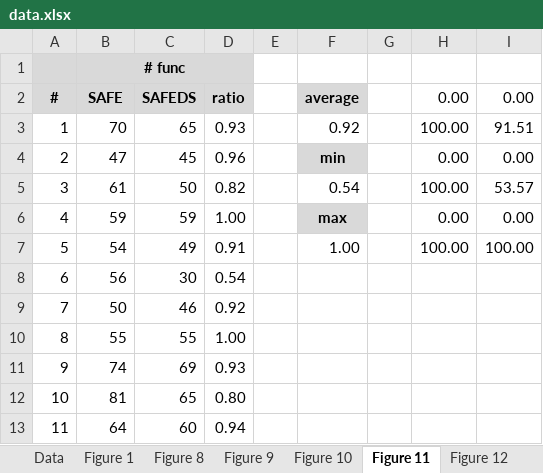
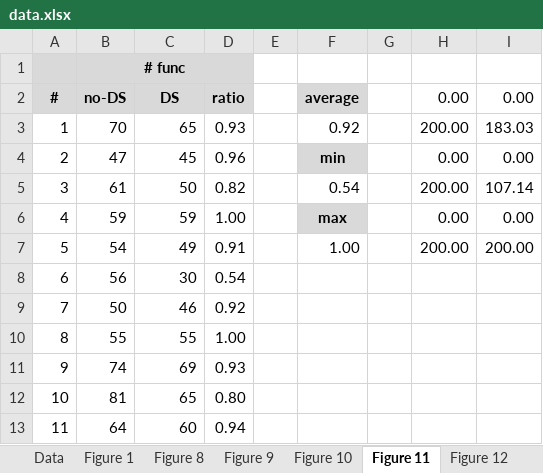
Before and after one commit to sukyoung/safe, an Excel workbook: paper/pldi21/img/data.xlsx, sheet Figure 11, drawn as a sheet; only a part is shown; values as stored, in another font and other column widths than the file's, no borders; charts and pictures not drawn; the diff names each change by its address in the sheet, - before the commit and + after, or states it on an @@ line.

```diff
--- a/paper/pldi21/img/data.xlsx (sheet Figure 11)
+++ b/paper/pldi21/img/data.xlsx (sheet Figure 11)
-B2: SAFE
+B2: no-DS
-C2: SAFEDS
+C2: DS
-H3 (0.00): 100.00
+H3 (0.00): 200.00
-I3 (0.00): 91.51
+I3 (0.00): 183.03
-H5 (0.00): 100.00
+H5 (0.00): 200.00
-I5 (0.00): 53.57
+I5 (0.00): 107.14
-H7 (0.00): 100.00
+H7 (0.00): 200.00
-I7 (0.00): 100.00
+I7 (0.00): 200.00
```
Also changed, not shown: sheet Data, sheet Figure 8, sheet Figure 12, charts or pictures, 7 other files.
